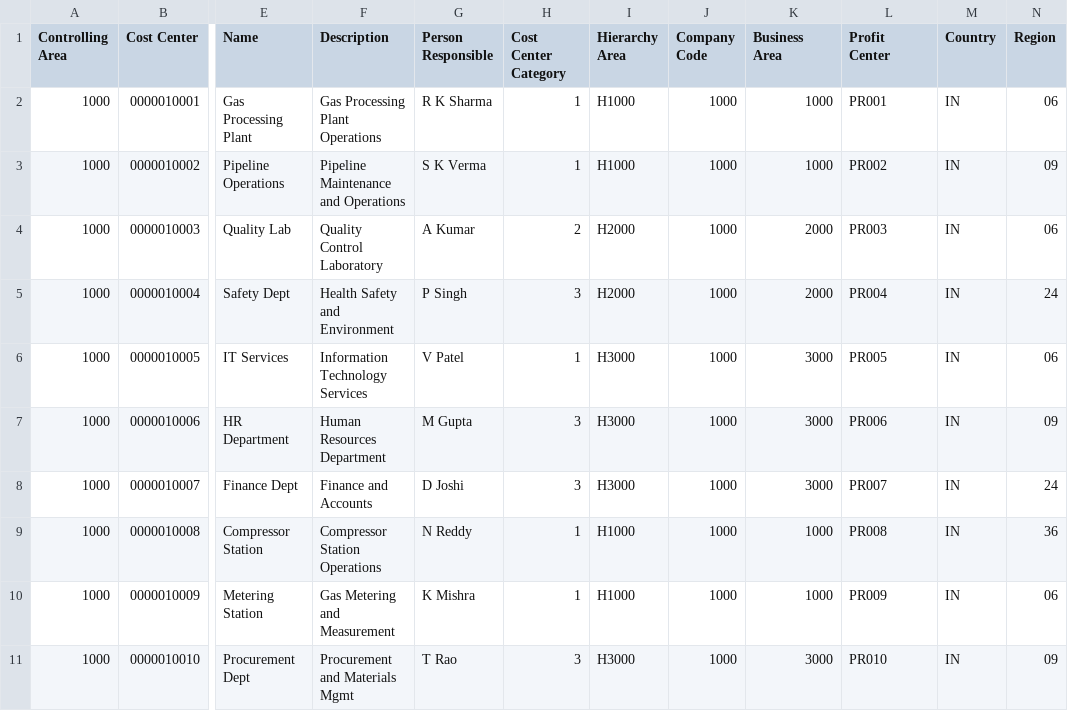
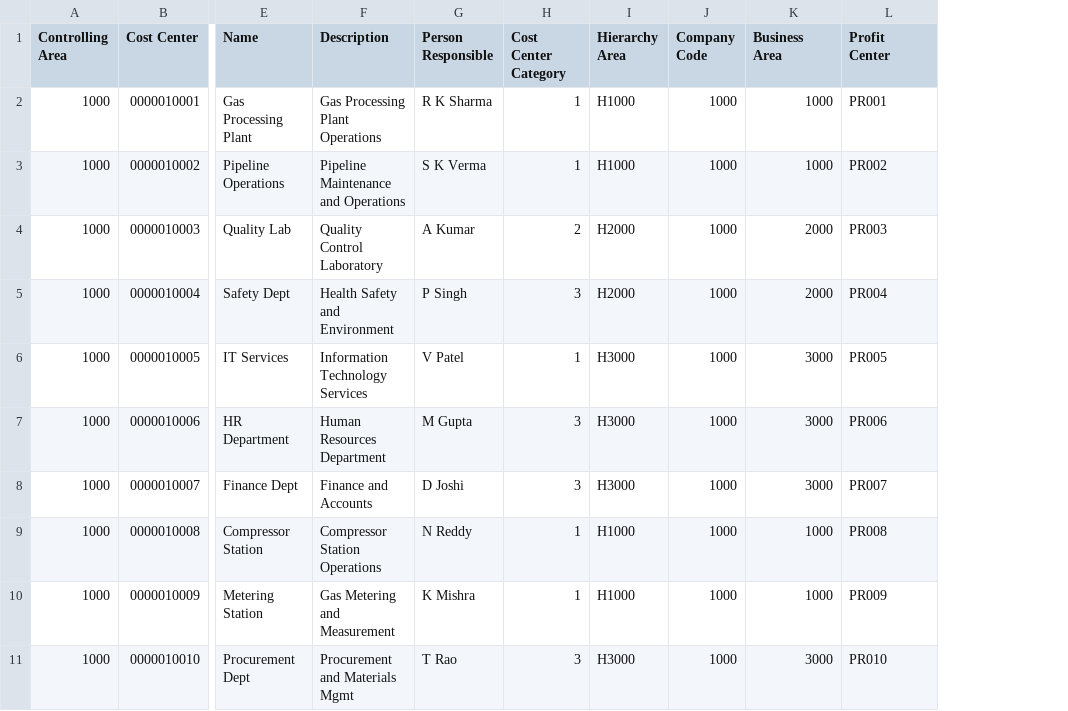
Before and after one commit to vaibhavdiligent/ONGC-CST-Purchase-Date-Sharing-, a CSV file: templates/KS01_Upload_Template.csv, drawn as a sheet; only a part is shown, gaps mark what is left out; the diff names each change by its address in the sheet, - before the commit and + after, or states it on an @@ line.

```diff
--- a/templates/KS01_Upload_Template.csv
+++ b/templates/KS01_Upload_Template.csv
-column M (Country), rows 2-11: all IN
-column N (Region), rows 2-11: 06 | 09 | 06 | 24 | 06 | 09 | 24 | 36 | 06 | 09
```
Also changed, not shown: 2 other files.
